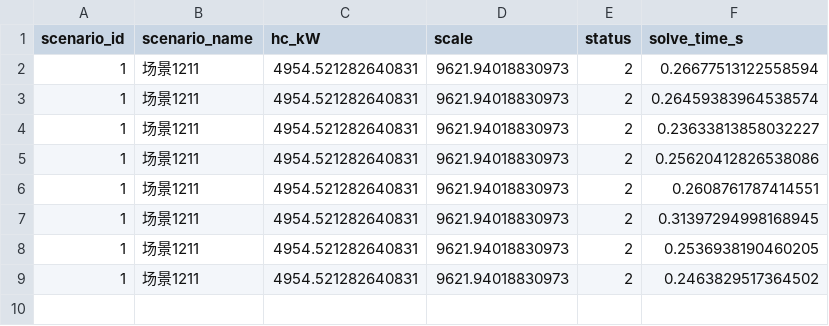
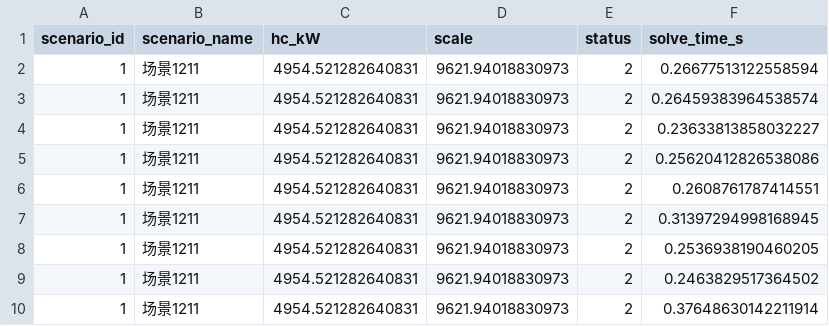
Before and after one commit to GreatttRoy/SOCP_ACOPF, a CSV file: 数值实验文件夹/主网数据实验文件夹/test_output/output_recovery/summary.csv, drawn as a sheet; the diff names each change by its address in the sheet, - before the commit and + after, or states it on an @@ line.

```diff
--- a/数值实验文件夹/主网数据实验文件夹/test_output/output_recovery/summary.csv
+++ b/数值实验文件夹/主网数据实验文件夹/test_output/output_recovery/summary.csv
+row 10: 1 | 场景1211 | 4954.521282640831 | 9621.94018830973 | 2 | 0.37648630142211914
```
Also changed, not shown: 3 other files.
